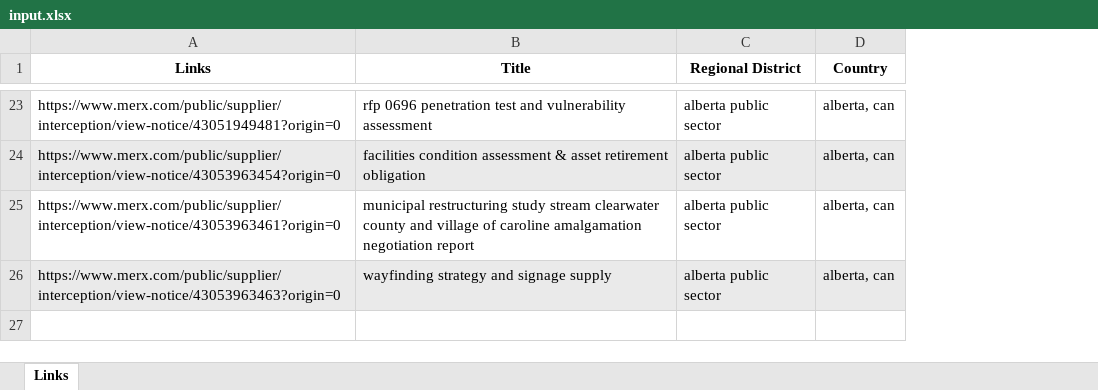
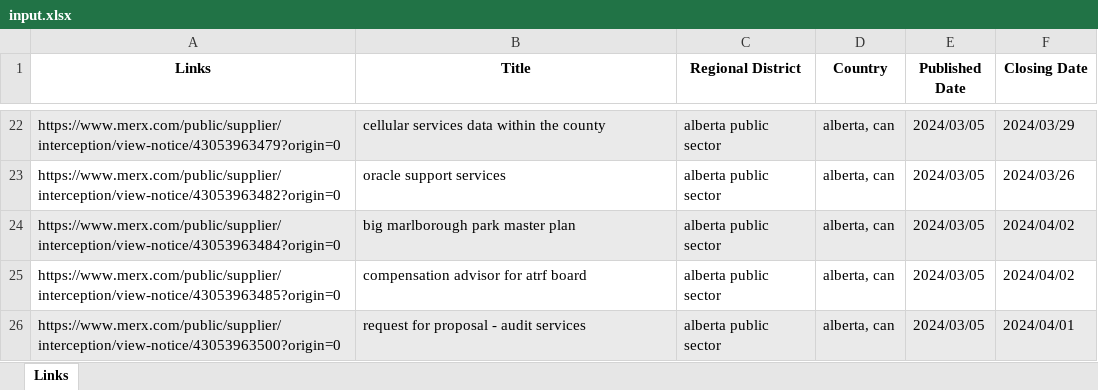
Before and after one commit to ayon-deve/assigment, an Excel workbook: input.xlsx, sheet Links, drawn as a sheet; only a part is shown, gaps mark what is left out; values as stored, in another font and other column widths than the file's, no borders; addresses are those after the commit; the diff covers the shown part only; the diff names each change by its address in the sheet, - before the commit and + after, or states it on an @@ line.

```diff
--- a/input.xlsx (sheet Links)
+++ b/input.xlsx (sheet Links)
+column E (Published Date), row 22: 2024/03/05; rows 24-26: all 2024/03/05
+column F (Closing Date), row 22: 2024/03/29; rows 24-26: 2024/04/02 | 2024/04/02 | 2024/04/01
-A22 (Links): https://www.merx.com/public/supplier/interception/view-notice/43051949481?origin=0
+A22 (Links): https://www.merx.com/public/supplier/interception/view-notice/43053963479?origin=0
-A22:D22 fill: none
+A22:D22 fill: #EAEAEA
-B22 (Title): rfp 0696 penetration test and vulnerability assessment
+B22 (Title): cellular services data within the county
+row 23: https://www.merx.com/public/supplier/interception/view-notice/43053963482?origin=0 | oracle support services | alberta public sector | alberta, can | 2024/03/05 | 2024/03/26
-A24 (Links): https://www.merx.com/public/supplier/interception/view-notice/43053963454?origin=0
+A24 (Links): https://www.merx.com/public/supplier/interception/view-notice/43053963484?origin=0
-B24 (Title): facilities condition assessment & asset retirement obligation
+B24 (Title): big marlborough park master plan
-A25 (Links): https://www.merx.com/public/supplier/interception/view-notice/43053963461?origin=0
+A25 (Links): https://www.merx.com/public/supplier/interception/view-notice/43053963485?origin=0
-B25 (Title): municipal restructuring study stream clearwater county and village of caroline amalgamation negotiation report
+B25 (Title): compensation advisor for atrf board
-A26 (Links): https://www.merx.com/public/supplier/interception/view-notice/43053963463?origin=0
+A26 (Links): https://www.merx.com/public/supplier/interception/view-notice/43053963500?origin=0
-B26 (Title): wayfinding strategy and signage supply
+B26 (Title): request for proposal - audit services
```
Also changed, not shown: 19 added rows, 20 removed rows and cell formats elsewhere in this sheet, 3 other files.
